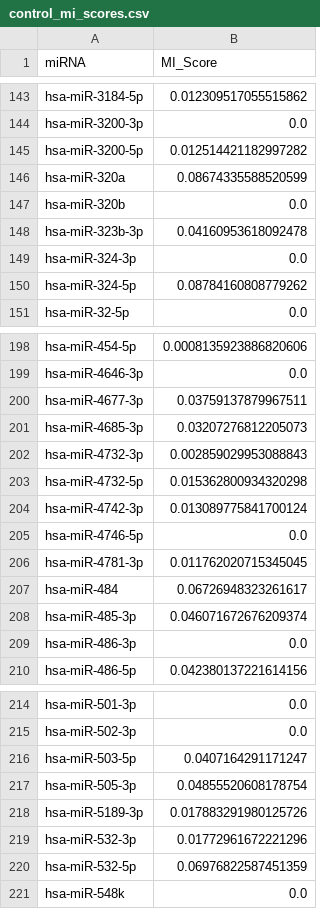
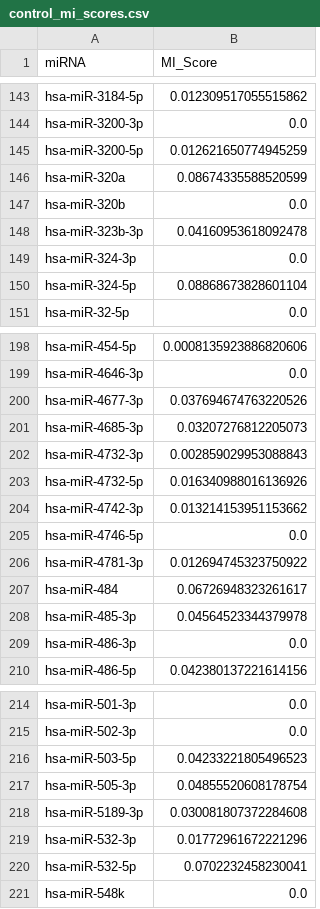
Before and after one commit to EmmettHintz/Computational-Biology, a CSV file: Data/control_mi_scores.csv, drawn as a sheet; only a part is shown, gaps mark what is left out; the diff covers the shown part only.

```diff
--- a/Data/control_mi_scores.csv
+++ b/Data/control_mi_scores.csv
@@ -144,3 +144,3 @@ hsa-miR-3184-5p,0.012309517055515862
 hsa-miR-3200-3p,0.0
-hsa-miR-3200-5p,0.012514421182997282
+hsa-miR-3200-5p,0.012621650774945259
 hsa-miR-320a,0.08674335588520599
@@ -149,3 +149,3 @@ hsa-miR-323b-3p,0.04160953618092478
 hsa-miR-324-3p,0.0
-hsa-miR-324-5p,0.08784160808779262
+hsa-miR-324-5p,0.08868673828601104
 hsa-miR-32-5p,0.0
@@ -199,11 +199,11 @@ hsa-miR-454-5p,0.0008135923886820606
 hsa-miR-4646-3p,0.0
-hsa-miR-4677-3p,0.03759137879967511
+hsa-miR-4677-3p,0.037694674763220526
 hsa-miR-4685-3p,0.03207276812205073
 hsa-miR-4732-3p,0.002859029953088843
-hsa-miR-4732-5p,0.015362800934320298
-hsa-miR-4742-3p,0.013089775841700124
+hsa-miR-4732-5p,0.016340988016136926
+hsa-miR-4742-3p,0.013214153951153662
 hsa-miR-4746-5p,0.0
-hsa-miR-4781-3p,0.011762020715345045
+hsa-miR-4781-3p,0.012694745323750922
 hsa-miR-484,0.06726948323261617
-hsa-miR-485-3p,0.046071672676209374
+hsa-miR-485-3p,0.04564523344379978
 hsa-miR-486-3p,0.0
@@ -215,7 +215,7 @@ hsa-miR-501-3p,0.0
 hsa-miR-502-3p,0.0
-hsa-miR-503-5p,0.0407164291171247
+hsa-miR-503-5p,0.04233221805496523
 hsa-miR-505-3p,0.04855520608178754
-hsa-miR-5189-3p,0.017883291980125726
+hsa-miR-5189-3p,0.030081807372284608
 hsa-miR-532-3p,0.01772961672221296
-hsa-miR-532-5p,0.06976822587451359
+hsa-miR-532-5p,0.0702232458230041
 hsa-miR-548k,0.0
```
Also changed, not shown: 22 edited cells elsewhere in this file, Data/significant_control_miRNAs_ttest.csv, Data/treatment_mi_scores.csv, 15 other files.
